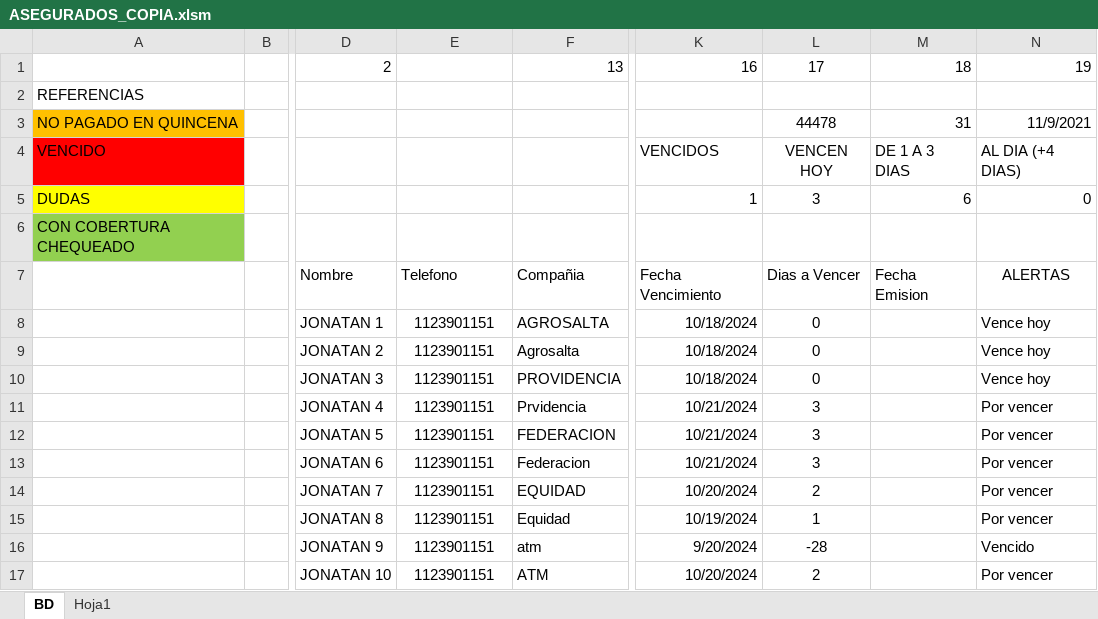
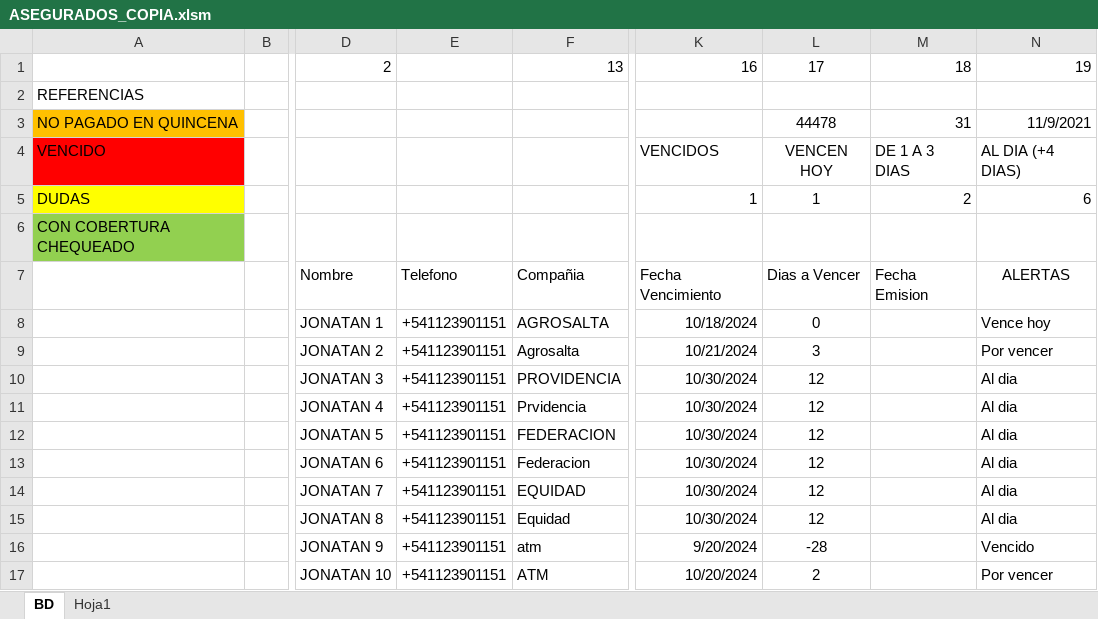
Before and after one commit to DamiOfi/ProyectOfi, an Excel workbook: ASEGURADOS_COPIA.xlsm, sheet BD, drawn as a sheet; only a part is shown, gaps mark what is left out; values as stored, in another font and other column widths than the file's, no borders; conditional formats and table styles not drawn; the diff names each change by its address in the sheet, - before the commit and + after, or states it on an @@ line.

```diff
--- a/ASEGURADOS_COPIA.xlsm (sheet BD)
+++ b/ASEGURADOS_COPIA.xlsm (sheet BD)
-L5: 3
+L5: 1
-M5: 6
+M5: 2
-N5: 0
+N5: 6
-E8:E17: 1123901151
+E8:E17: +541123901151
-K9: 10/18/2024
+K9: 10/21/2024
-L9: 0
+L9: 3
-N9: Vence hoy
+N9: Por vencer
-K10: 10/18/2024
+K10: 10/30/2024
-L10: 0
+L10: 12
-N10: Vence hoy
+N10: Al dia
-K11:K13: 10/21/2024
+K11:K13: 10/30/2024
-L11:L13: 3
+L11:L13: 12
-N11:N15: Por vencer
+N11:N15: Al dia
-K14: 10/20/2024
+K14: 10/30/2024
-L14: 2
+L14: 12
-K15: 10/19/2024
+K15: 10/30/2024
-L15: 1
+L15: 12
```
Also changed, not shown: 2 other files.
